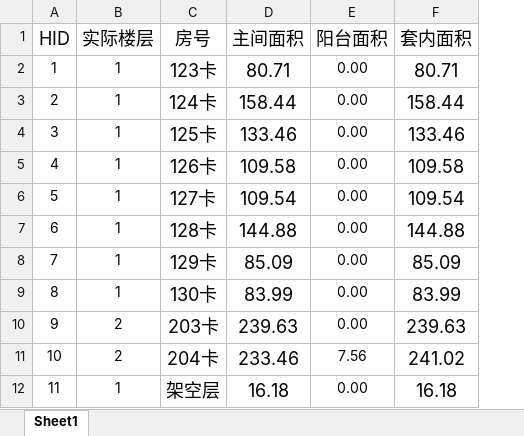
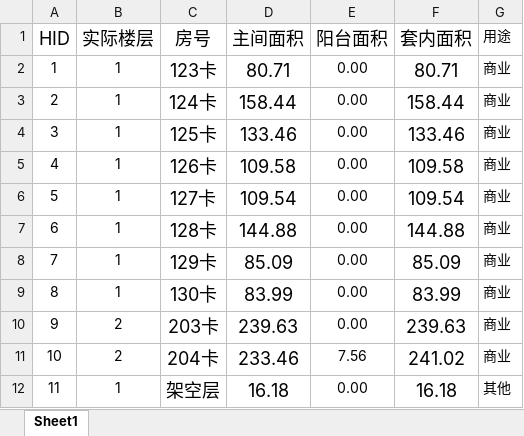
Before and after one commit to lanco911/building_area_calculation_system, an Excel workbook: H.xlsx, sheet Sheet1, drawn as a sheet; values as stored, in another font and other column widths than the file's, no borders; the diff names each change by its address in the sheet, - before the commit and + after, or states it on an @@ line.

```diff
--- a/H.xlsx (sheet Sheet1)
+++ b/H.xlsx (sheet Sheet1)
+column G (用途), rows 2-12: 商业 | 商业 | 商业 | 商业 | 商业 | 商业 | 商业 | 商业 | 商业 | 商业 | 其他
```
Also changed, not shown: C.xlsx, 1 other file.
